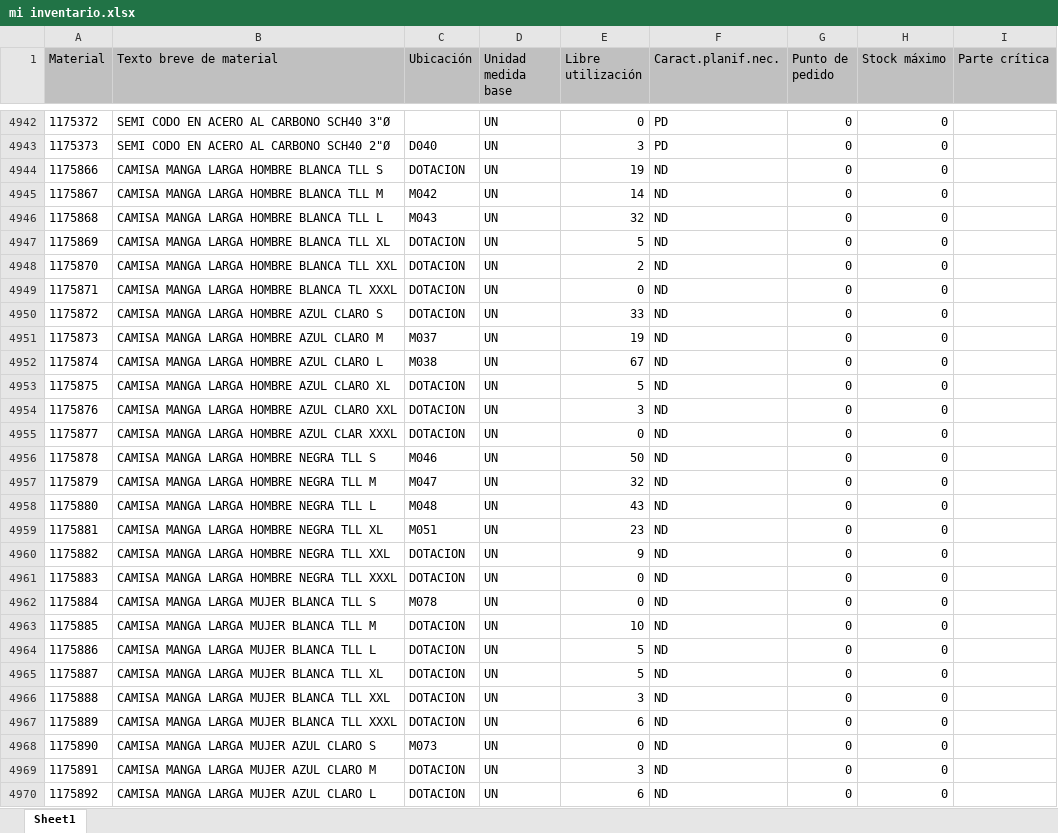
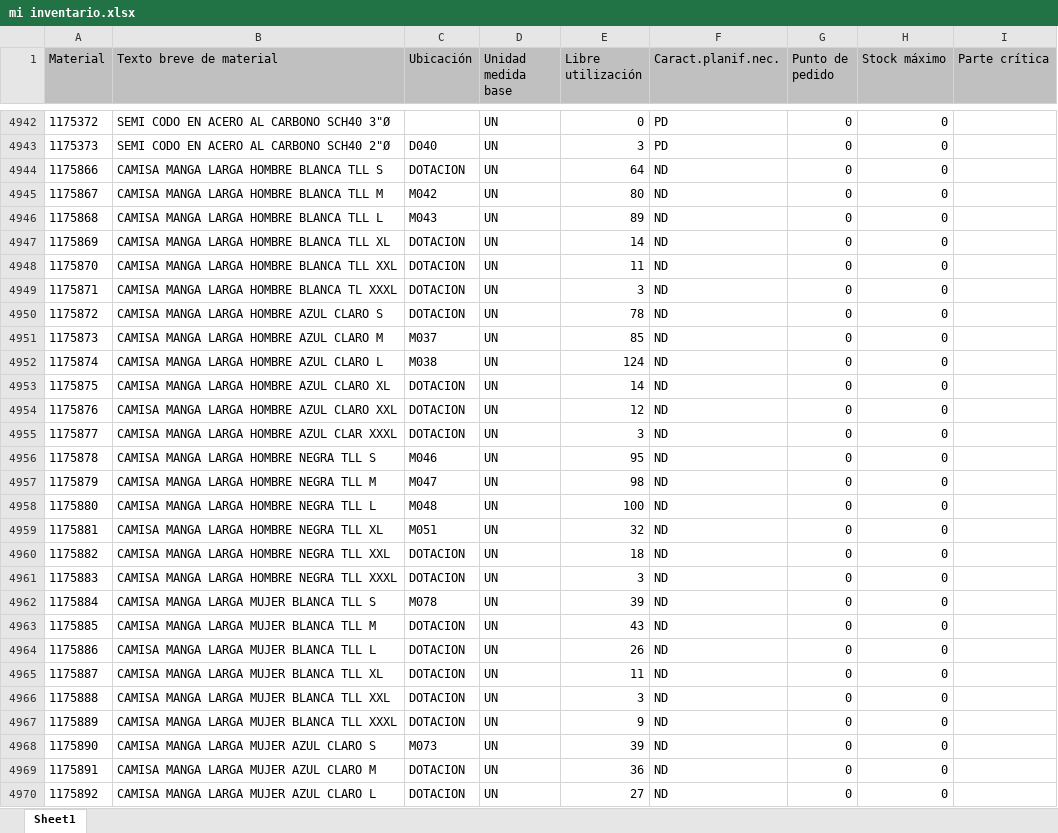
Before and after one commit to reservaseternit-netizen/mi-inventario, an Excel workbook: mi inventario.xlsx, sheet Sheet1, drawn as a sheet; only a part is shown, gaps mark what is left out; values as stored, in another font and other column widths than the file's, no borders; the diff covers the shown part only; the diff names each change by its address in the sheet, - before the commit and + after, or states it on an @@ line.

Commit message:
Add files via upload

```diff
--- a/mi inventario.xlsx (sheet Sheet1)
+++ b/mi inventario.xlsx (sheet Sheet1)
-E4944 (Libre utilización): 19
+E4944 (Libre utilización): 64
-E4945 (Libre utilización): 14
+E4945 (Libre utilización): 80
-E4946 (Libre utilización): 32
+E4946 (Libre utilización): 89
-E4947 (Libre utilización): 5
+E4947 (Libre utilización): 14
-E4948 (Libre utilización): 2
+E4948 (Libre utilización): 11
-E4949 (Libre utilización): 0
+E4949 (Libre utilización): 3
-E4950 (Libre utilización): 33
+E4950 (Libre utilización): 78
-E4951 (Libre utilización): 19
+E4951 (Libre utilización): 85
-E4952 (Libre utilización): 67
+E4952 (Libre utilización): 124
-E4953 (Libre utilización): 5
+E4953 (Libre utilización): 14
-E4954 (Libre utilización): 3
+E4954 (Libre utilización): 12
-E4955 (Libre utilización): 0
+E4955 (Libre utilización): 3
-E4956 (Libre utilización): 50
+E4956 (Libre utilización): 95
-E4957 (Libre utilización): 32
+E4957 (Libre utilización): 98
-E4958 (Libre utilización): 43
+E4958 (Libre utilización): 100
-E4959 (Libre utilización): 23
+E4959 (Libre utilización): 32
-E4960 (Libre utilización): 9
+E4960 (Libre utilización): 18
-E4961 (Libre utilización): 0
+E4961 (Libre utilización): 3
-E4962 (Libre utilización): 0
+E4962 (Libre utilización): 39
-E4963 (Libre utilización): 10
+E4963 (Libre utilización): 43
-E4964 (Libre utilización): 5
+E4964 (Libre utilización): 26
-E4965 (Libre utilización): 5
+E4965 (Libre utilización): 11
-E4967 (Libre utilización): 6
+E4967 (Libre utilización): 9
-E4968 (Libre utilización): 0
+E4968 (Libre utilización): 39
-E4969 (Libre utilización): 3
+E4969 (Libre utilización): 36
-E4970 (Libre utilización): 6
+E4970 (Libre utilización): 27
```
Also changed, not shown: 1 added row and 221 edited cells elsewhere in this sheet.
